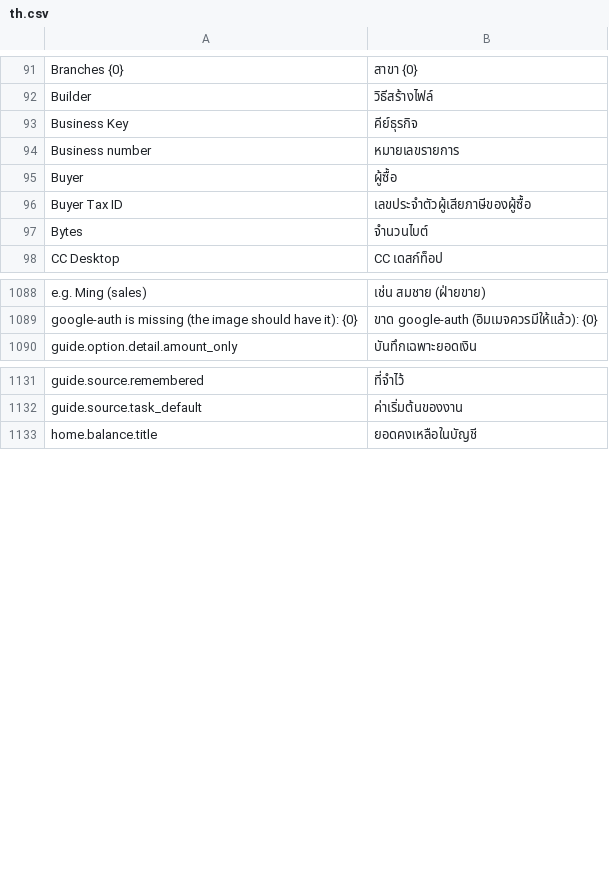
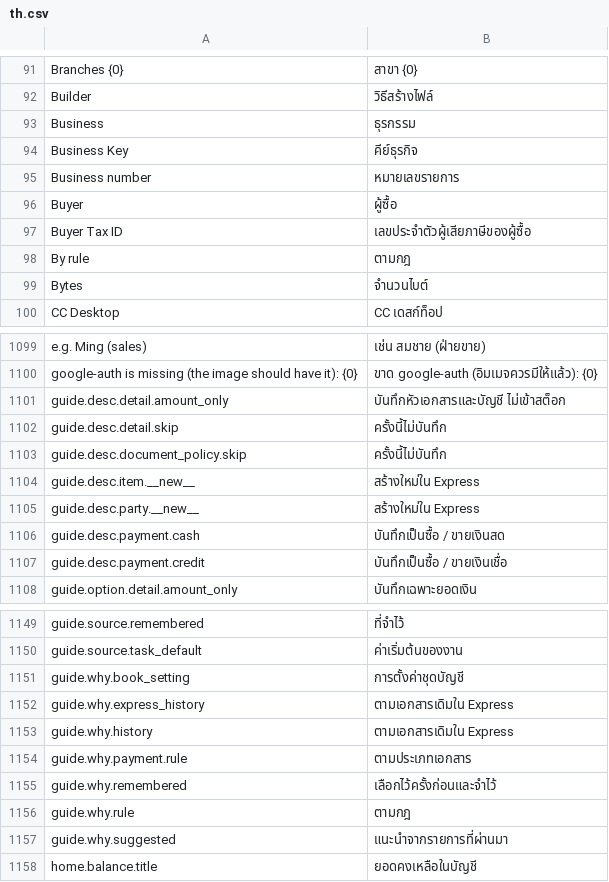
Before and after one commit to skin306152-star/pearnly, a CSV file: apps/pearnly_core/pearnly_core/translations/th.csv, drawn as a sheet; only a part is shown, gaps mark what is left out; the diff covers the shown part only.

Commit message:
feat: the CC business menu above the composer (purchase, sales and collection where the product can do it: Cowork and operator jobs have no collection, ERP direct write has it) on the same row as the write reply, one at a time; the chosen one shows filled with a cross to clear, the composer hint follows it, and it is kept on the conversation (new chats keep it on the page and hand it over once created); the guide card options carry a reason or meaning line and say whether the user may type their own answer

```diff
--- a/apps/pearnly_core/pearnly_core/translations/th.csv
+++ b/apps/pearnly_core/pearnly_core/translations/th.csv
@@ -92,2 +92,3 @@ Branches {0},สาขา {0}
 Builder,วิธีสร้างไฟล์
+Business,ธุรกรรม
 Business Key,คีย์ธุรกิจ
@@ -96,2 +97,3 @@ Buyer,ผู้ซื้อ
 Buyer Tax ID,เลขประจำตัวผู้เสียภาษีของผู้ซื้อ
+By rule,ตามกฎ
 Bytes,จำนวนไบต์
@@ -1089,2 +1100,9 @@ e.g. Ming (sales),เช่น สมชาย (ฝ่ายขาย)
 google-auth is missing (the image should have it): {0},ขาด google-auth (อิมเมจควรมีให้แล้ว): {0}
+guide.desc.detail.amount_only,บันทึกหัวเอกสารและบัญชี ไม่เข้าสต็อก
+guide.desc.detail.skip,ครั้งนี้ไม่บันทึก
+guide.desc.document_policy.skip,ครั้งนี้ไม่บันทึก
+guide.desc.item.__new__,สร้างใหม่ใน Express
+guide.desc.party.__new__,สร้างใหม่ใน Express
+guide.desc.payment.cash,บันทึกเป็นซื้อ / ขายเงินสด
+guide.desc.payment.credit,บันทึกเป็นซื้อ / ขายเงินเชื่อ
 guide.option.detail.amount_only,บันทึกเฉพาะยอดเงิน
@@ -1132,2 +1150,9 @@ guide.source.remembered,ที่จำไว้
 guide.source.task_default,ค่าเริ่มต้นของงาน
+guide.why.book_setting,การตั้งค่าชุดบัญชี
+guide.why.express_history,ตามเอกสารเดิมใน Express
+guide.why.history,ตามเอกสารเดิมใน Express
+guide.why.payment.rule,ตามประเภทเอกสาร
+guide.why.remembered,เลือกไว้ครั้งก่อนและจำไว้
+guide.why.rule,ตามกฎ
+guide.why.suggested,แนะนำจากรายการที่ผ่านมา
 home.balance.title,ยอดคงเหลือในบัญชี
```
Also changed, not shown: 9 added rows elsewhere in this file, apps/pearnly_core/pearnly_core/i18n/messages.tsv, apps/pearnly_core/pearnly_core/translations/en.csv, 26 other files.
